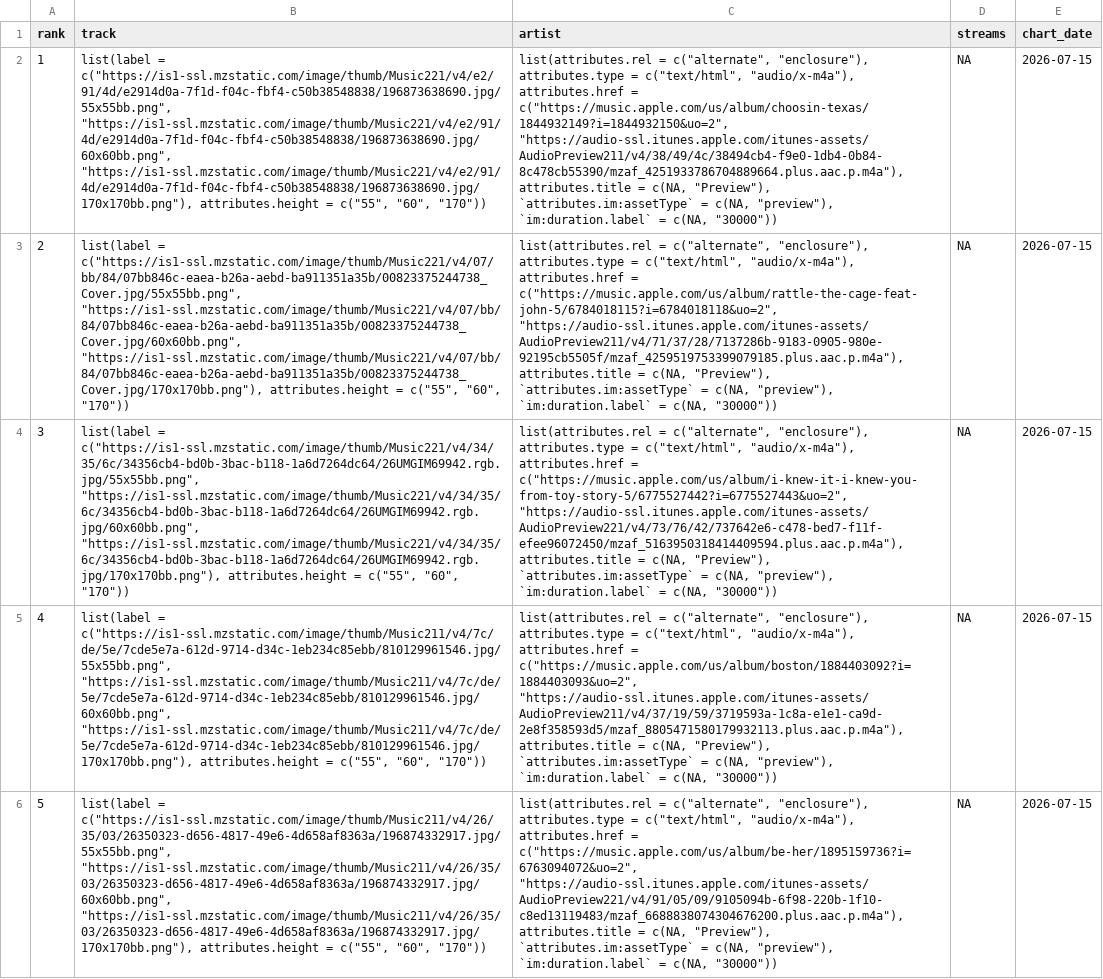
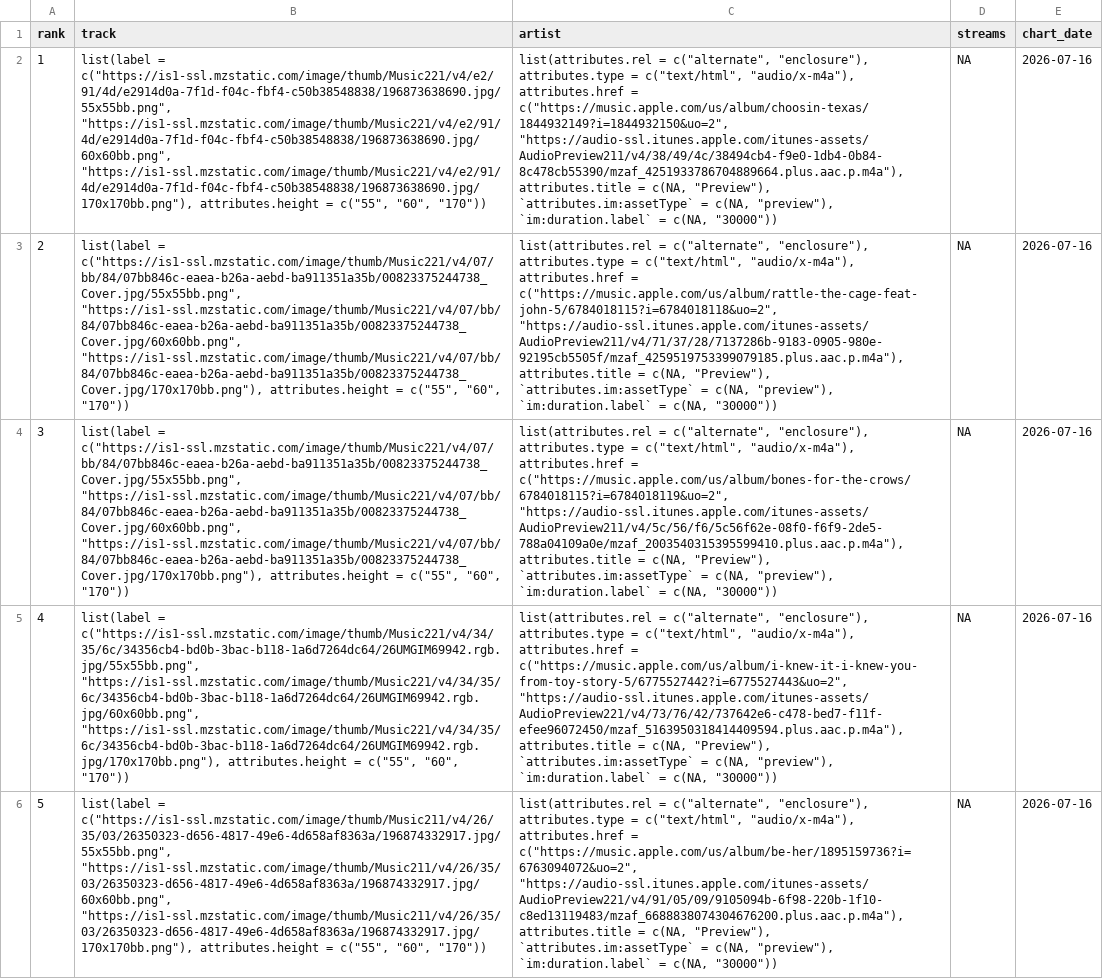
Before and after one commit to NobleXIX/JNH-LyricsDashboard, a CSV file: data_raw/chart_raw.csv, drawn as a sheet; only a part is shown; the diff covers the shown part only; the diff names each change by its address in the sheet, - before the commit and + after, or states it on an @@ line.

```diff
--- a/data_raw/chart_raw.csv
+++ b/data_raw/chart_raw.csv
-E2:E6 (chart_date): 2026-07-15
+E2:E6 (chart_date): 2026-07-16
-B4 (track): list(label = c("https://is1-ssl.mzstatic.com/image/thumb/Music221/v4/34/35/6c/34356cb4-bd0b-3bac-b118-1a6d7264dc64/26UMGIM69942.rgb.jpg/55x55bb.png", "https://is1-ssl.mzstatic.com/image/thumb/Music221/v4/34/35/6c/34356cb4-bd0b-3bac-b118-1a6d7264dc64/26UMGIM69942.rgb.jpg/60x60bb.png", "https://is1-ssl.mzstatic.com/image/thumb/Music221/v4/34/35/6c/34356cb4-bd0b-3bac-b118-1a6d7264dc64/26UMGIM69942.rgb.jpg/170x170bb.png"), attributes.height =…
+B4 (track): list(label = c("https://is1-ssl.mzstatic.com/image/thumb/Music221/v4/07/bb/84/07bb846c-eaea-b26a-aebd-ba911351a35b/00823375244738_Cover.jpg/55x55bb.png", "https://is1-ssl.mzstatic.com/image/thumb/Music221/v4/07/bb/84/07bb846c-eaea-b26a-aebd-ba911351a35b/00823375244738_Cover.jpg/60x60bb.png", "https://is1-ssl.mzstatic.com/image/thumb/Music221/v4/07/bb/84/07bb846c-eaea-b26a-aebd-ba911351a35b/00823375244738_Cover.jpg/170x170bb.png"), attributes.height =…
-C4 (artist): …attributes.href = c("https://music.apple.com/us/album/i-knew-it-i-knew-you-from-toy-story-5/6775527442?i=6775527443&uo=2", "https://audio-ssl.itunes.apple.com/itunes-assets/AudioPreview221/v4/73/76/42/737642e6-c478-bed7-f11f-efee96072450/mzaf_5163950318414409594.plus.aac.p.m4a"), attributes.title =…
+C4 (artist): …attributes.href = c("https://music.apple.com/us/album/bones-for-the-crows/6784018115?i=6784018119&uo=2", "https://audio-ssl.itunes.apple.com/itunes-assets/AudioPreview211/v4/5c/56/f6/5c56f62e-08f0-f6f9-2de5-788a04109a0e/mzaf_2003540315395599410.plus.aac.p.m4a"), attributes.title =…
-B5 (track): list(label = c("https://is1-ssl.mzstatic.com/image/thumb/Music211/v4/7c/de/5e/7cde5e7a-612d-9714-d34c-1eb234c85ebb/810129961546.jpg/55x55bb.png", "https://is1-ssl.mzstatic.com/image/thumb/Music211/v4/7c/de/5e/7cde5e7a-612d-9714-d34c-1eb234c85ebb/810129961546.jpg/60x60bb.png", "https://is1-ssl.mzstatic.com/image/thumb/Music211/v4/7c/de/5e/7cde5e7a-612d-9714-d34c-1eb234c85ebb/810129961546.jpg/170x170bb.png"), attributes.height =…
+B5 (track): list(label = c("https://is1-ssl.mzstatic.com/image/thumb/Music221/v4/34/35/6c/34356cb4-bd0b-3bac-b118-1a6d7264dc64/26UMGIM69942.rgb.jpg/55x55bb.png", "https://is1-ssl.mzstatic.com/image/thumb/Music221/v4/34/35/6c/34356cb4-bd0b-3bac-b118-1a6d7264dc64/26UMGIM69942.rgb.jpg/60x60bb.png", "https://is1-ssl.mzstatic.com/image/thumb/Music221/v4/34/35/6c/34356cb4-bd0b-3bac-b118-1a6d7264dc64/26UMGIM69942.rgb.jpg/170x170bb.png"), attributes.height =…
-C5 (artist): …attributes.href = c("https://music.apple.com/us/album/boston/1884403092?i=1884403093&uo=2", "https://audio-ssl.itunes.apple.com/itunes-assets/AudioPreview211/v4/37/19/59/3719593a-1c8a-e1e1-ca9d-2e8f358593d5/mzaf_8805471580179932113.plus.aac.p.m4a"), attributes.title =…
+C5 (artist): …attributes.href = c("https://music.apple.com/us/album/i-knew-it-i-knew-you-from-toy-story-5/6775527442?i=6775527443&uo=2", "https://audio-ssl.itunes.apple.com/itunes-assets/AudioPreview221/v4/73/76/42/737642e6-c478-bed7-f11f-efee96072450/mzaf_5163950318414409594.plus.aac.p.m4a"), attributes.title =…
```
Also changed, not shown: 133 edited cells elsewhere in this file, data_raw/lyrics_raw.csv.
